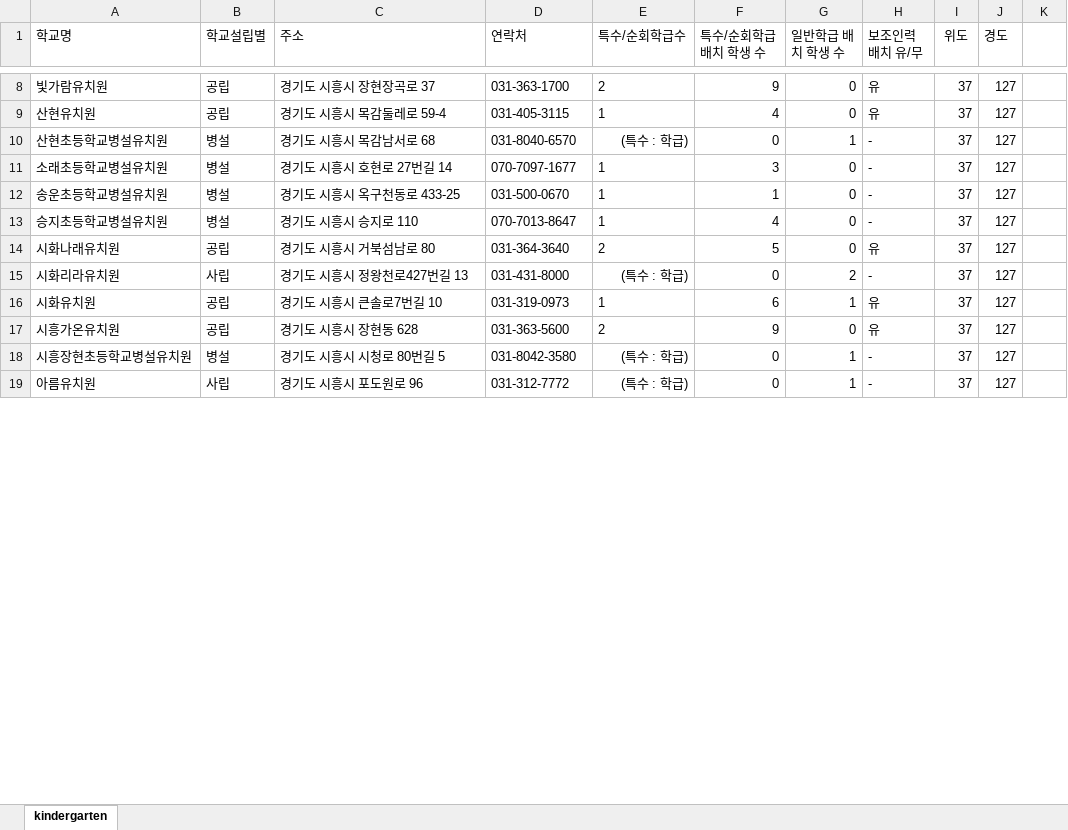
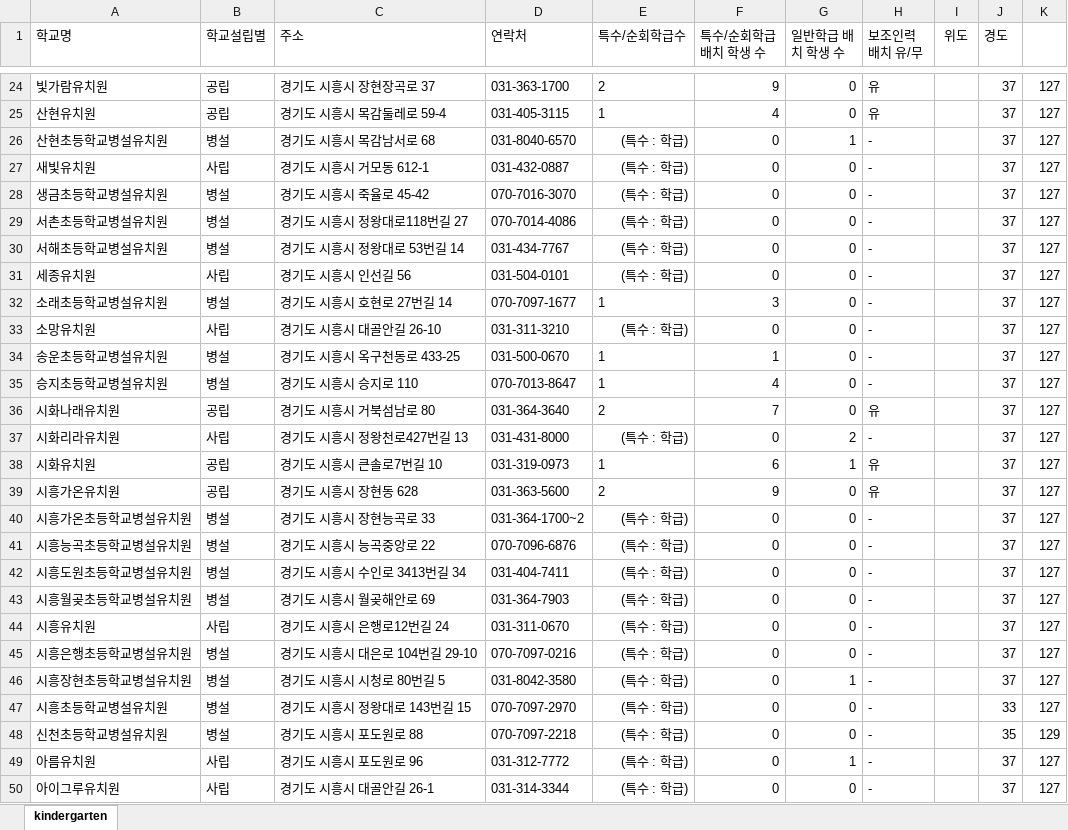
Before and after one commit to shiheungEC/shiheungec.github.io, an Excel workbook: data/kindergarten.xlsx, sheet kindergarten, drawn as a sheet; only a part is shown, gaps mark what is left out; values as stored, in another font and other column widths than the file's, no borders; addresses are those after the commit; the diff covers the shown part only; the diff names each change by its address in the sheet, - before the commit and + after, or states it on an @@ line.

```diff
--- a/data/kindergarten.xlsx (sheet kindergarten)
+++ b/data/kindergarten.xlsx (sheet kindergarten)
-I24:I26 (위도): 37
+I24:I26 (위도): (empty)
-J24:J26 (경도): 127
+J24:J26 (경도): 37
-K24:K26: (empty)
+K24:K26: 127
+row 27: 새빛유치원 | 사립 | 경기도 시흥시 거모동 612-1 | 031-432-0887 | (특수 : 학급) | 0 | 0 | - |  | 37 | 127
+row 28: 생금초등학교병설유치원 | 병설 | 경기도 시흥시 죽율로 45-42 | 070-7016-3070 | (특수 : 학급) | 0 | 0 | - |  | 37 | 127
+row 29: 서촌초등학교병설유치원 | 병설 | 경기도 시흥시 정왕대로118번길 27 | 070-7014-4086 | (특수 : 학급) | 0 | 0 | - |  | 37 | 127
+row 30: 서해초등학교병설유치원 | 병설 | 경기도 시흥시 정왕대로 53번길 14 | 031-434-7767 | (특수 : 학급) | 0 | 0 | - |  | 37 | 127
+row 31: 세종유치원 | 사립 | 경기도 시흥시 인선길 56 | 031-504-0101 | (특수 : 학급) | 0 | 0 | - |  | 37 | 127
-I32 (위도): 37
+I32 (위도): (empty)
-J32 (경도): 127
+J32 (경도): 37
-K32: (empty)
+K32: 127
+row 33: 소망유치원 | 사립 | 경기도 시흥시 대골안길 26-10 | 031-311-3210 | (특수 : 학급) | 0 | 0 | - |  | 37 | 127
-I34:I39 (위도): 37
+I34:I39 (위도): (empty)
-J34:J39 (경도): 127
+J34:J39 (경도): 37
-K34:K39: (empty)
+K34:K39: 127
-F36 (특수/순회학급 배치 학생 수): 5
+F36 (특수/순회학급 배치 학생 수): 7
+row 40: 시흥가온초등학교병설유치원 | 병설 | 경기도 시흥시 장현능곡로 33 | 031-364-1700~2 | (특수 : 학급) | 0 | 0 | - |  | 37 | 127
+row 41: 시흥능곡초등학교병설유치원 | 병설 | 경기도 시흥시 능곡중앙로 22 | 070-7096-6876 | (특수 : 학급) | 0 | 0 | - |  | 37 | 127
+row 42: 시흥도원초등학교병설유치원 | 병설 | 경기도 시흥시 수인로 3413번길 34 | 031-404-7411 | (특수 : 학급) | 0 | 0 | - |  | 37 | 127
+row 43: 시흥월곶초등학교병설유치원 | 병설 | 경기도 시흥시 월곶해안로 69 | 031-364-7903 | (특수 : 학급) | 0 | 0 | - |  | 37 | 127
+row 44: 시흥유치원 | 사립 | 경기도 시흥시 은행로12번길 24 | 031-311-0670 | (특수 : 학급) | 0 | 0 | - |  | 37 | 127
+row 45: 시흥은행초등학교병설유치원 | 병설 | 경기도 시흥시 대은로 104번길 29-10 | 070-7097-0216 | (특수 : 학급) | 0 | 0 | - |  | 37 | 127
-I46 (위도): 37
+I46 (위도): (empty)
-J46 (경도): 127
+J46 (경도): 37
-K46: (empty)
+K46: 127
+row 47: 시흥초등학교병설유치원 | 병설 | 경기도 시흥시 정왕대로 143번길 15 | 070-7097-2970 | (특수 : 학급) | 0 | 0 | - |  | 33 | 127
+row 48: 신천초등학교병설유치원 | 병설 | 경기도 시흥시 포도원로 88 | 070-7097-2218 | (특수 : 학급) | 0 | 0 | - |  | 35 | 129
-I49 (위도): 37
+I49 (위도): (empty)
-J49 (경도): 127
+J49 (경도): 37
-K49: (empty)
+K49: 127
+row 50: 아이그루유치원 | 사립 | 경기도 시흥시 대골안길 26-1 | 031-314-3344 | (특수 : 학급) | 0 | 0 | - |  | 37 | 127
```
Also changed, not shown: 35 added rows, 34 edited cells and cell formats elsewhere in this sheet, formulas that keep their value, data/elementary.xlsx, data/high.xlsx, 6 other files.
